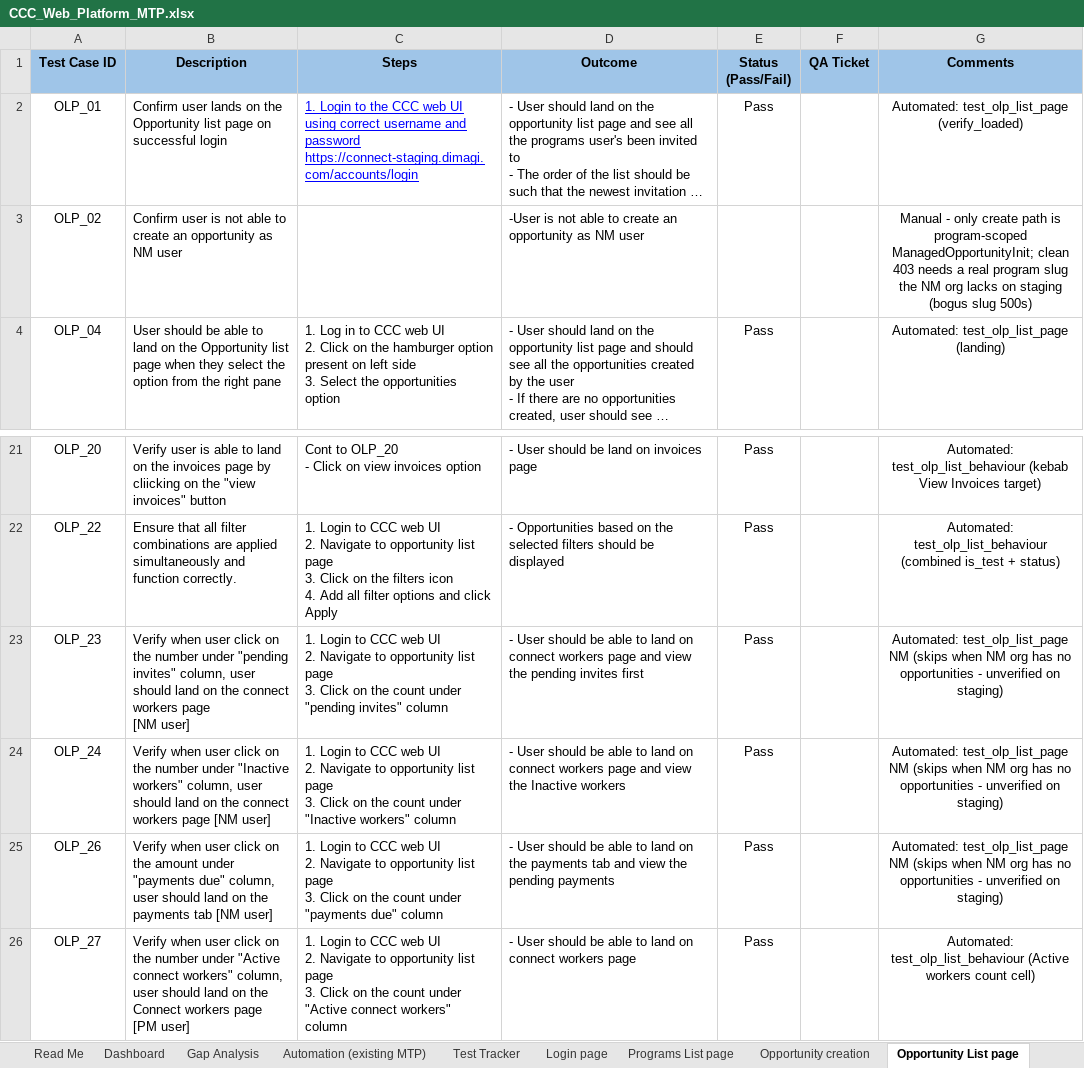
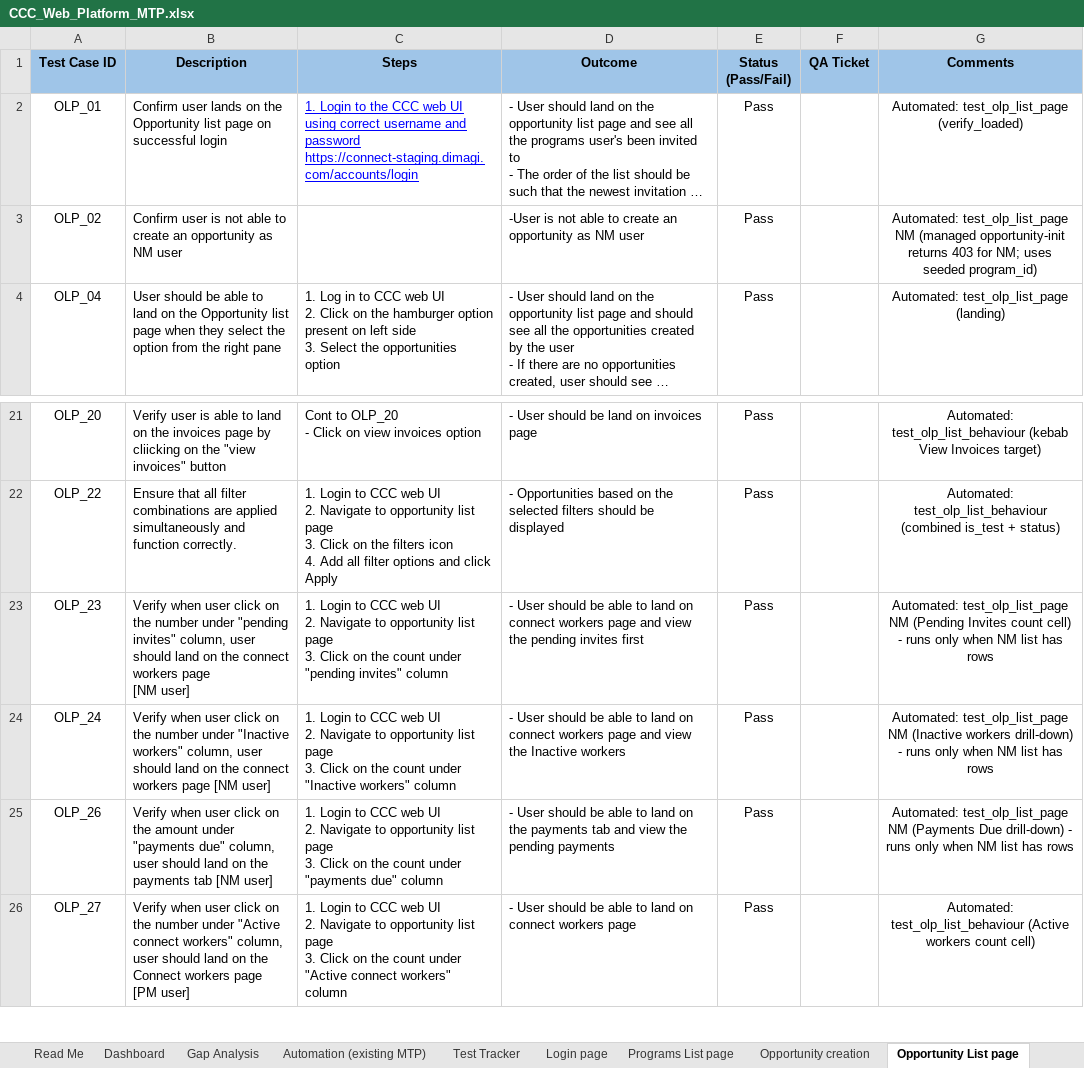
Before and after one commit to dimagi/dimagi-qa-ccc, an Excel workbook: test_plans/CCC_Web_Platform_MTP.xlsx, sheet Opportunity List page, drawn as a sheet; only a part is shown, gaps mark what is left out; long unchanged cells end in …; values as stored, in another font and other column widths than the file's, no borders; conditional formats not drawn; the diff names each change by its address in the sheet, - before the commit and + after, or states it on an @@ line.

```diff
--- a/test_plans/CCC_Web_Platform_MTP.xlsx (sheet Opportunity List page)
+++ b/test_plans/CCC_Web_Platform_MTP.xlsx (sheet Opportunity List page)
-E3 (Status (Pass/Fail)): (empty)
+E3 (Status (Pass/Fail)): Pass
-G3 (Comments): Manual - only create path is program-scoped ManagedOpportunityInit; clean 403 needs a real program slug the NM org lacks on staging (bogus slug 500s)
+G3 (Comments): Automated: test_olp_list_page NM (managed opportunity-init returns 403 for NM; uses seeded program_id)
-G23 (Comments): …test_olp_list_page NM (skips when NM org has no opportunities - unverified on staging)
+G23 (Comments): …test_olp_list_page NM (Pending Invites count cell) - runs only when NM list has rows
-G24 (Comments): …test_olp_list_page NM (skips when NM org has no opportunities - unverified on staging)
+G24 (Comments): …test_olp_list_page NM (Inactive workers drill-down) - runs only when NM list has rows
-G25 (Comments): …test_olp_list_page NM (skips when NM org has no opportunities - unverified on staging)
+G25 (Comments): …test_olp_list_page NM (Payments Due drill-down) - runs only when NM list has rows
```
Also changed, not shown: 3 other files.
